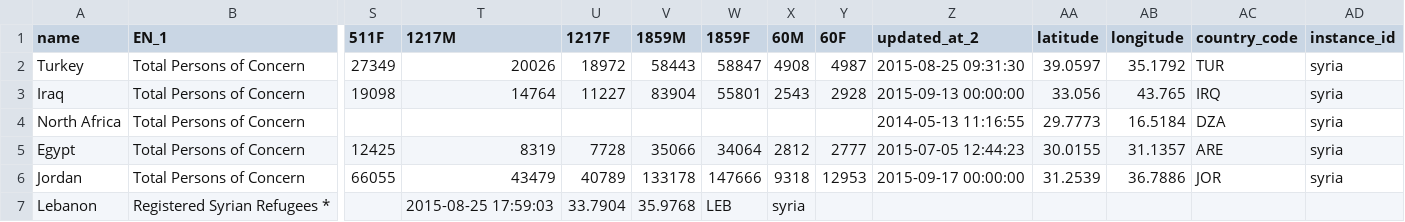
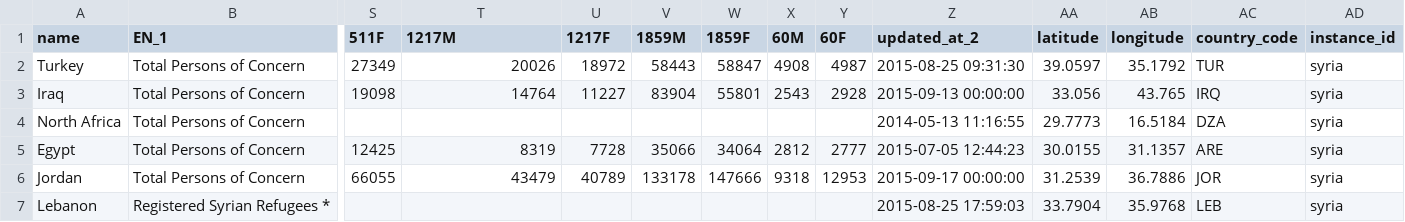
Before and after one commit to davidasbury/SyriaTest, a CSV file: Syria_UNHCR_RefugeesByCountry_922.csv, drawn as a sheet; only a part is shown, gaps mark what is left out; the diff names each change by its address in the sheet, - before the commit and + after, or states it on an @@ line.

```diff
--- a/Syria_UNHCR_RefugeesByCountry_922.csv
+++ b/Syria_UNHCR_RefugeesByCountry_922.csv
-T7 (1217M): 2015-08-25 17:59:03
+T7 (1217M): (empty)
-U7 (1217F): 33.7904
+U7 (1217F): (empty)
-V7 (1859M): 35.9768
+V7 (1859M): (empty)
-W7 (1859F): LEB
+W7 (1859F): (empty)
-X7 (60M): syria
+X7 (60M): (empty)
-Z7 (updated_at_2): (empty)
+Z7 (updated_at_2): 2015-08-25 17:59:03
-AA7 (latitude): (empty)
+AA7 (latitude): 33.7904
-AB7 (longitude): (empty)
+AB7 (longitude): 35.9768
-AC7 (country_code): (empty)
+AC7 (country_code): LEB
-AD7 (instance_id): (empty)
+AD7 (instance_id): syria
```
Also changed, not shown: 1 other file.
